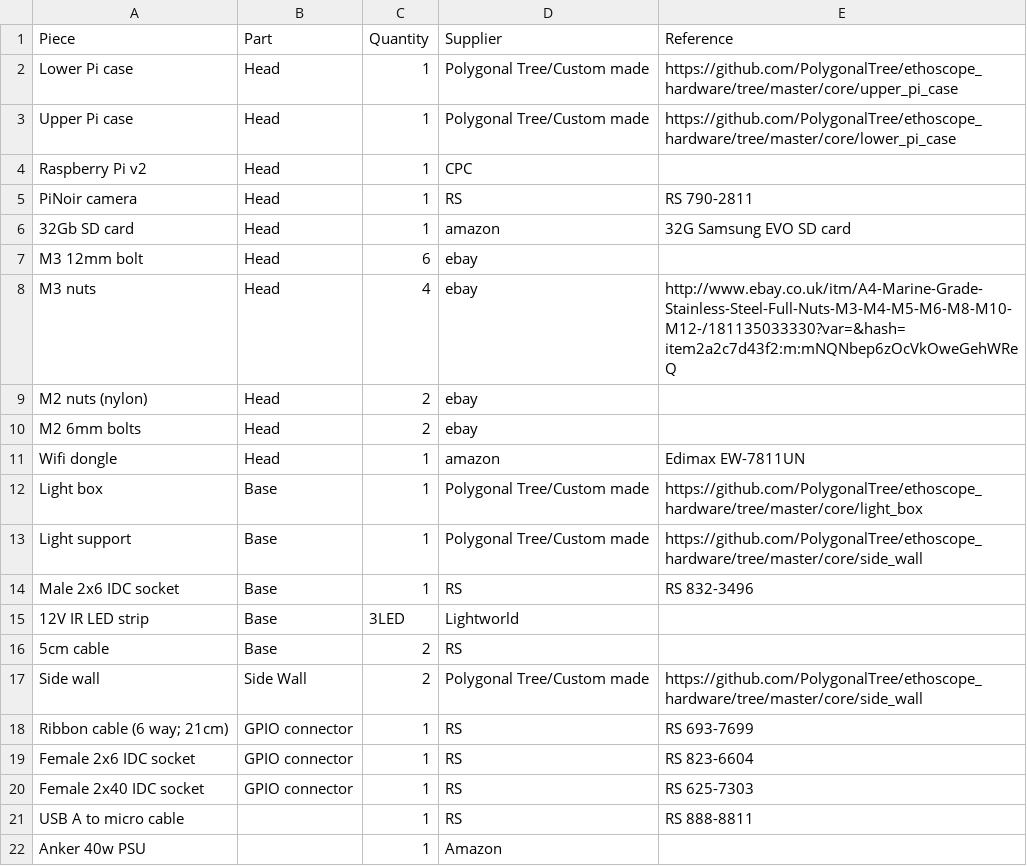
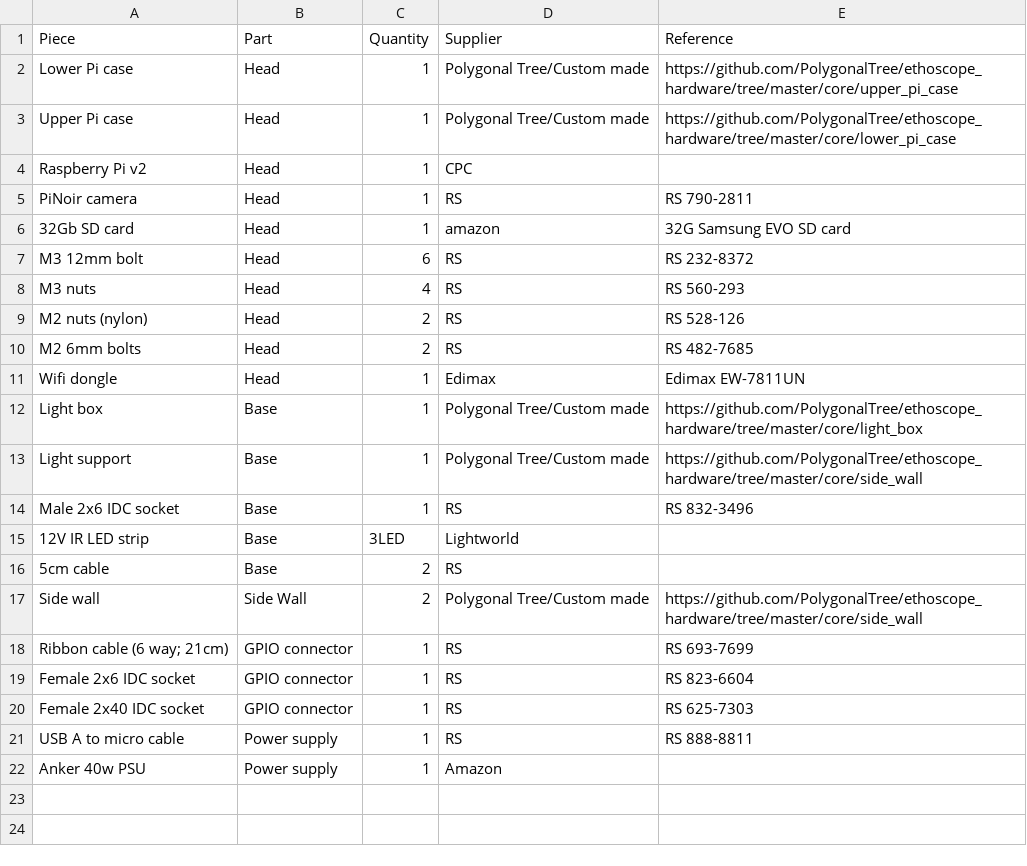
Before and after one commit to a-r-j/ethoscope_hardware, a CSV file: core/BOM.csv, drawn as a sheet.

Commit message:
updated BOM for RS screews

```diff
--- a/core/BOM.csv
+++ b/core/BOM.csv
@@ -6,7 +6,7 @@ PiNoir camera,Head,1,RS,RS 790-2811
 32Gb SD card,Head,1,amazon,32G Samsung EVO SD card
-M3 12mm bolt,Head,6,ebay,
-M3 nuts,Head,4,ebay,http://www.ebay.co.uk/itm/A4-Marine-Grade-Stainless-Steel-Full-Nuts-M3-M4-M5-M6-M8-M10-M12-/181135033330?var=&hash=item2a2c7d43f2:m:mNQNbep6zOcVkOweGehWReQ
-M2 nuts (nylon),Head,2,ebay,
-M2 6mm bolts,Head,2,ebay,
-Wifi dongle,Head,1,amazon,Edimax EW-7811UN
+M3 12mm bolt,Head,6,RS,RS 232-8372
+M3 nuts,Head,4,RS,RS 560-293
+M2 nuts (nylon),Head,2,RS,RS 528-126
+M2 6mm bolts,Head,2,RS,RS 482-7685
+Wifi dongle,Head,1,Edimax,Edimax EW-7811UN
 Light box,Base,1,Polygonal Tree/Custom made,https://github.com/PolygonalTree/ethoscope_hardware/tree/master/core/light_box
@@ -20,3 +20,3 @@ Female 2x6 IDC socket ,GPIO connector,1,RS,RS 823-6604
 Female 2x40 IDC socket,GPIO connector,1,RS,RS 625-7303
-USB A to micro cable,,1,RS,RS 888-8811
-Anker 40w PSU,,1,Amazon,
+USB A to micro cable,Power supply,1,RS,RS 888-8811
+Anker 40w PSU,Power supply,1,Amazon,
```
